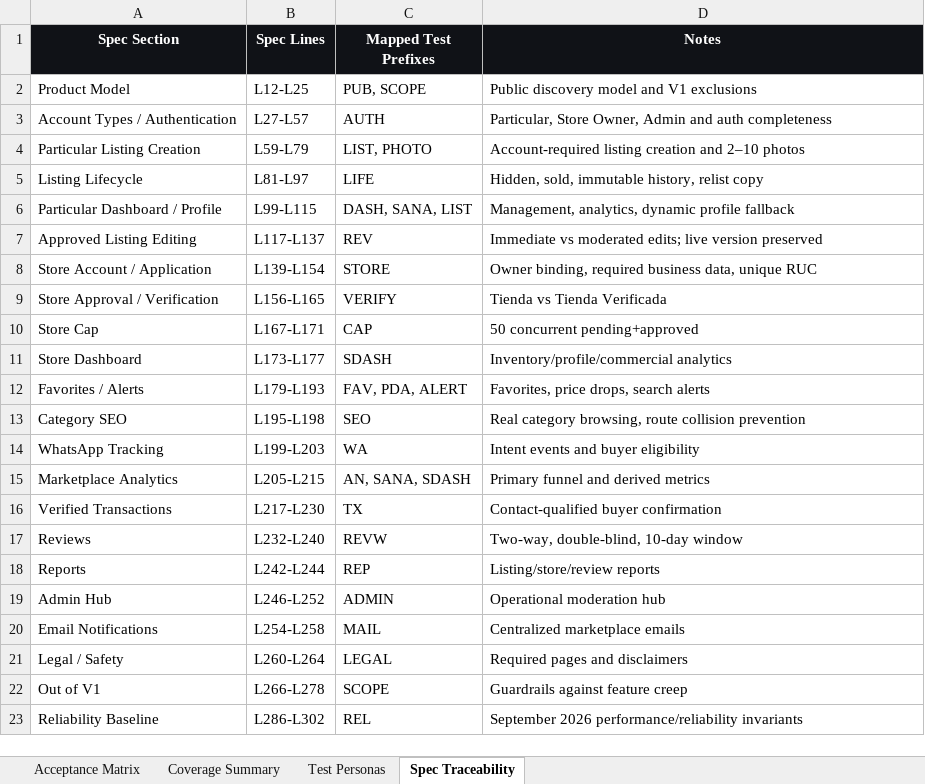
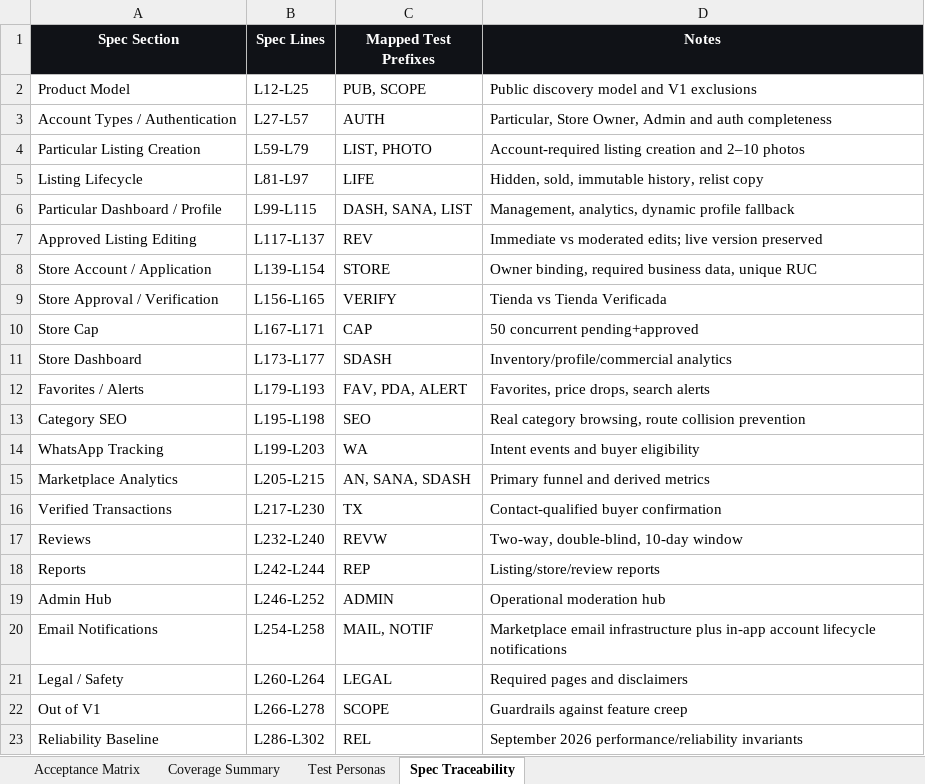
Before and after one commit to hpcamayo/mkt_instrumentos, an Excel workbook: acceptance_matrix.xlsx, sheet Spec Traceability, drawn as a sheet; values as stored, in another font and other column widths than the file's, no borders; table styles not drawn; the diff names each change by its address in the sheet, - before the commit and + after, or states it on an @@ line.

Commit message:
Fix Sprint 3 acceptance and add amendable revisions and notifications

```diff
--- a/acceptance_matrix.xlsx (sheet Spec Traceability)
+++ b/acceptance_matrix.xlsx (sheet Spec Traceability)
-C20 (Mapped Test Prefixes): MAIL
+C20 (Mapped Test Prefixes): MAIL, NOTIF
-D20 (Notes): Centralized marketplace emails
+D20 (Notes): Marketplace email infrastructure plus in-app account lifecycle notifications
```
Also changed, not shown: sheet Acceptance Matrix, sheet Coverage Summary, formulas that keep their value, 37 other files.
